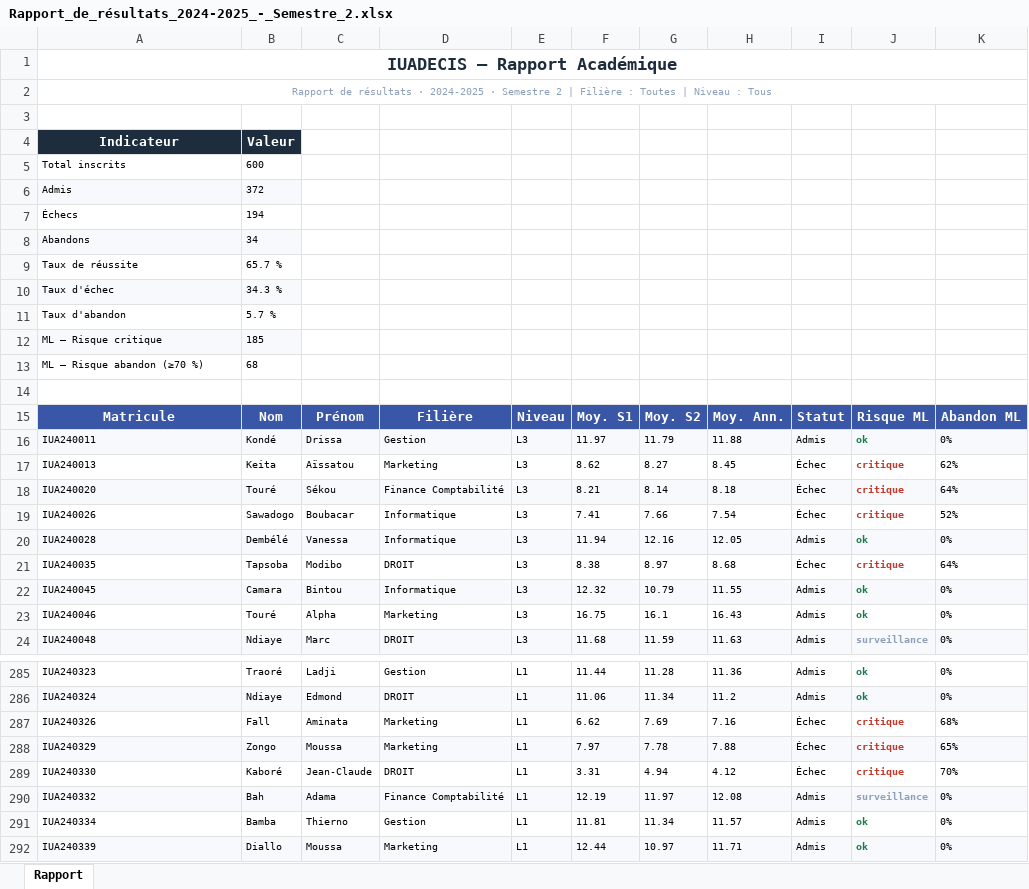
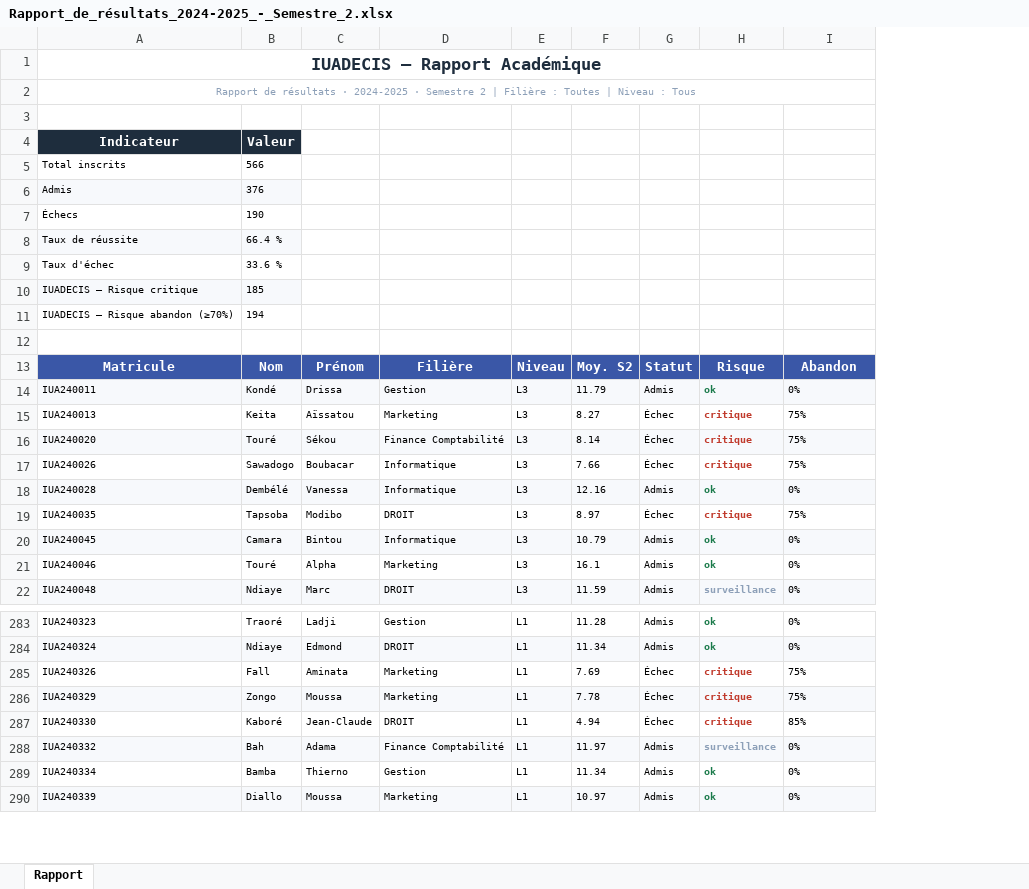
Before and after one commit to maureln10/soutenance_final, an Excel workbook: IUAInsight/static/archives/Rapport_de_résultats_2024-2025_-_Semestre_2.xlsx, sheet Rapport, drawn as a sheet; only a part is shown, gaps mark what is left out; values as stored, in another font and other column widths than the file's, no borders; removed rows and columns are numbered as before the commit, all else as after; the diff covers the shown part only; the diff names each change by its address in the sheet, - before the commit and + after, or states it on an @@ line.

```diff
--- a/IUAInsight/static/archives/Rapport_de_résultats_2024-2025_-_Semestre_2.xlsx (sheet Rapport)
+++ b/IUAInsight/static/archives/Rapport_de_résultats_2024-2025_-_Semestre_2.xlsx (sheet Rapport)
-column F, rows 15-24: Moy. S1 | 11.97 | 8.62 | 8.21 | 7.41 | 11.94 | 8.38 | 12.32 | 16.75 | 11.68; rows 285-292: 11.44 | 11.06 | 6.62 | 7.97 | 3.31 | 12.19 | 11.81 | 12.44
-column H, rows 15-24: Moy. Ann. | 11.88 | 8.45 | 8.18 | 7.54 | 12.05 | 8.68 | 11.55 | 16.43 | 11.63; rows 285-292: 11.36 | 11.2 | 7.16 | 7.88 | 4.12 | 12.08 | 11.57 | 11.71
-B5: 600
+B5: 566
-B6: 372
+B6: 376
-B7: 194
+B7: 190
-row 8: Abandons | 34
-A8:B8 fill: none
+A8:B8 fill: #F7F9FC
-B8: 65.7 %
+B8: 66.4 %
-A9:B9 fill: #F7F9FC
+A9:B9 fill: none
-B9: 34.3 %
+B9: 33.6 %
-row 11: Taux d'abandon | 5.7 %
-A10: ML — Risque critique
+A10: IUADECIS — Risque critique
-row 13: ML — Risque abandon (≥70 %) | 68
+row 11: IUADECIS — Risque abandon (≥70%) | 194
-H13: Risque ML
+H13: Risque
-I13: Abandon ML
+I13: Abandon
-I15: 62%
+I15: 75%
-I16: 64%
+I16: 75%
-I17: 52%
+I17: 75%
-I19: 64%
+I19: 75%
-I285: 68%
+I285: 75%
-I286: 65%
+I286: 75%
-I287: 70%
+I287: 85%
```
Also changed, not shown: 193 edited cells elsewhere in this sheet, 32 other files.
